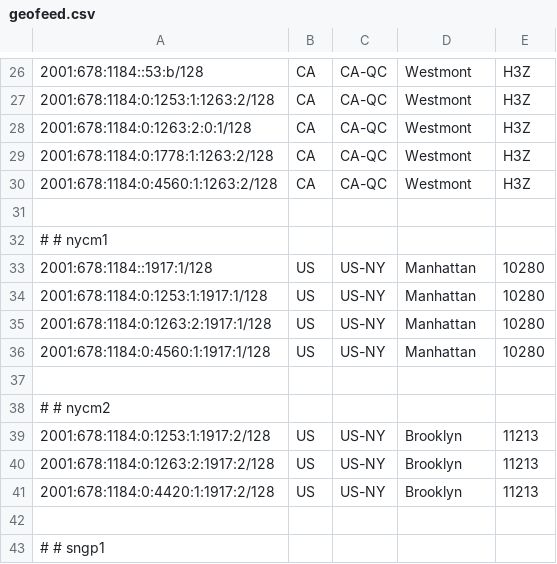
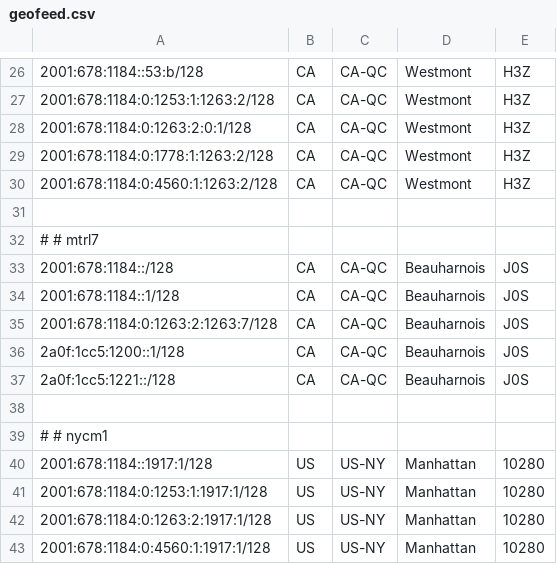
Before and after one commit to tianshome/geofeed, a CSV file: geofeed.csv, drawn as a sheet; only a part is shown, gaps mark what is left out; the shorter side is filled out with more unchanged rows.

Commit message:
20260126-1a

```diff
--- a/geofeed.csv
+++ b/geofeed.csv
@@ -31,2 +31,9 @@
 
+# # mtrl7
+2001:678:1184::/128,CA,CA-QC,Beauharnois,J0S
+2001:678:1184::1/128,CA,CA-QC,Beauharnois,J0S
+2001:678:1184:0:1263:2:1263:7/128,CA,CA-QC,Beauharnois,J0S
+2a0f:1cc5:1200::1/128,CA,CA-QC,Beauharnois,J0S
+2a0f:1cc5:1221::/128,CA,CA-QC,Beauharnois,J0S
+
 # # nycm1
```
